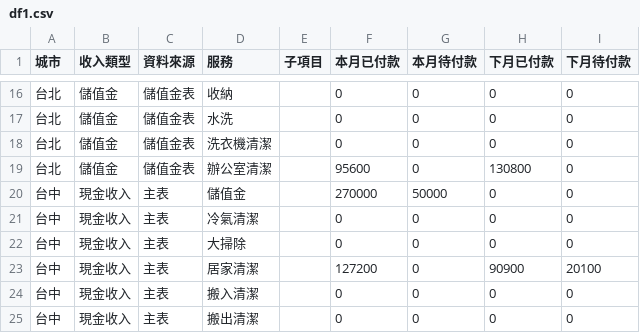
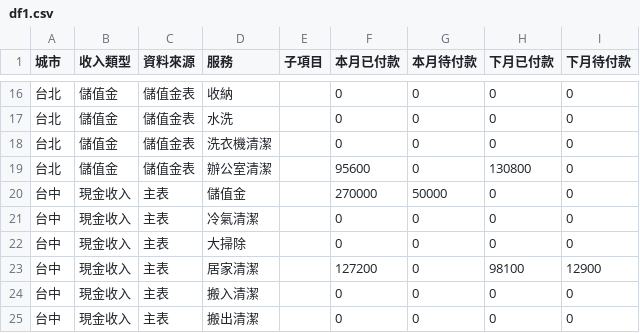
Before and after one commit to jenny-smart/tool-system, a CSV file: dashboard_data/latest/df1.csv, drawn as a sheet; only a part is shown, gaps mark what is left out.

```diff
--- a/dashboard_data/latest/df1.csv
+++ b/dashboard_data/latest/df1.csv
@@ -22,3 +22,3 @@
 台中,現金收入,主表,大掃除,,0,0,0,0
-台中,現金收入,主表,居家清潔,,127200,0,90900,20100
+台中,現金收入,主表,居家清潔,,127200,0,98100,12900
 台中,現金收入,主表,搬入清潔,,0,0,0,0
```
Also changed, not shown: dashboard_data/latest/daily_df.csv, dashboard_data/latest/next_month_daily_df.csv, 9 other files.
